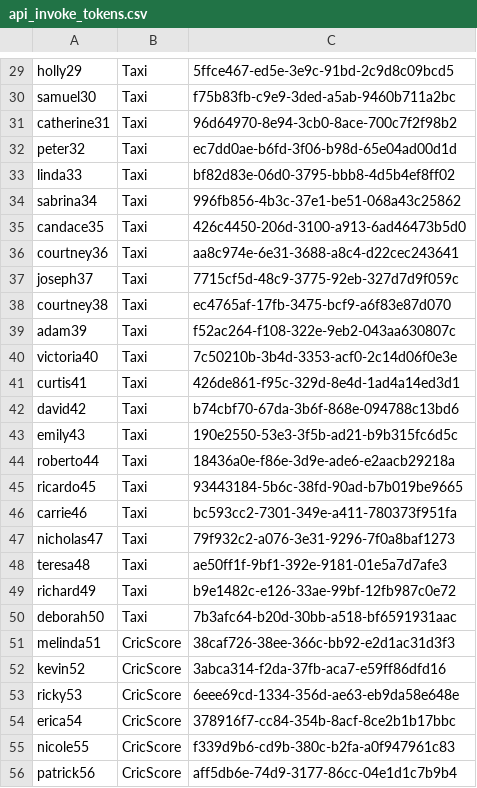
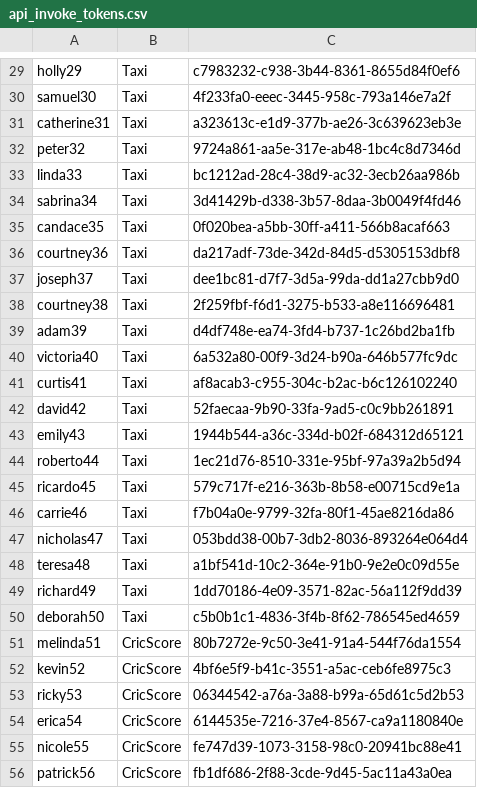
Before and after one commit to ThaminduDilshan/APIM-Traffic-Tool, a CSV file: APIM_scenario/api_invoke_tokens.csv, drawn as a sheet; only a part is shown, gaps mark what is left out; the diff covers the shown part only; the diff names each change by its address in the sheet, - before the commit and + after, or states it on an @@ line.

```diff
--- a/APIM_scenario/api_invoke_tokens.csv
+++ b/APIM_scenario/api_invoke_tokens.csv
-C29: 5ffce467-ed5e-3e9c-91bd-2c9d8c09bcd5
+C29: c7983232-c938-3b44-8361-8655d84f0ef6
-C30: f75b83fb-c9e9-3ded-a5ab-9460b711a2bc
+C30: 4f233fa0-eeec-3445-958c-793a146e7a2f
-C31: 96d64970-8e94-3cb0-8ace-700c7f2f98b2
+C31: a323613c-e1d9-377b-ae26-3c639623eb3e
-C32: ec7dd0ae-b6fd-3f06-b98d-65e04ad00d1d
+C32: 9724a861-aa5e-317e-ab48-1bc4c8d7346d
-C33: bf82d83e-06d0-3795-bbb8-4d5b4ef8ff02
+C33: bc1212ad-28c4-38d9-ac32-3ecb26aa986b
-C34: 996fb856-4b3c-37e1-be51-068a43c25862
+C34: 3d41429b-d338-3b57-8daa-3b0049f4fd46
-C35: 426c4450-206d-3100-a913-6ad46473b5d0
+C35: 0f020bea-a5bb-30ff-a411-566b8acaf663
-C36: aa8c974e-6e31-3688-a8c4-d22cec243641
+C36: da217adf-73de-342d-84d5-d5305153dbf8
-C37: 7715cf5d-48c9-3775-92eb-327d7d9f059c
+C37: dee1bc81-d7f7-3d5a-99da-dd1a27cbb9d0
-C38: ec4765af-17fb-3475-bcf9-a6f83e87d070
+C38: 2f259fbf-f6d1-3275-b533-a8e116696481
-C39: f52ac264-f108-322e-9eb2-043aa630807c
+C39: d4df748e-ea74-3fd4-b737-1c26bd2ba1fb
-C40: 7c50210b-3b4d-3353-acf0-2c14d06f0e3e
+C40: 6a532a80-00f9-3d24-b90a-646b577fc9dc
-C41: 426de861-f95c-329d-8e4d-1ad4a14ed3d1
+C41: af8acab3-c955-304c-b2ac-b6c126102240
-C42: b74cbf70-67da-3b6f-868e-094788c13bd6
+C42: 52faecaa-9b90-33fa-9ad5-c0c9bb261891
-C43: 190e2550-53e3-3f5b-ad21-b9b315fc6d5c
+C43: 1944b544-a36c-334d-b02f-684312d65121
-C44: 18436a0e-f86e-3d9e-ade6-e2aacb29218a
+C44: 1ec21d76-8510-331e-95bf-97a39a2b5d94
-C45: 93443184-5b6c-38fd-90ad-b7b019be9665
+C45: 579c717f-e216-363b-8b58-e00715cd9e1a
-C46: bc593cc2-7301-349e-a411-780373f951fa
+C46: f7b04a0e-9799-32fa-80f1-45ae8216da86
-C47: 79f932c2-a076-3e31-9296-7f0a8baf1273
+C47: 053bdd38-00b7-3db2-8036-893264e064d4
-C48: ae50ff1f-9bf1-392e-9181-01e5a7d7afe3
+C48: a1bf541d-10c2-364e-91b0-9e2e0c09d55e
-C49: b9e1482c-e126-33ae-99bf-12fb987c0e72
+C49: 1dd70186-4e09-3571-82ac-56a112f9dd39
-C50: 7b3afc64-b20d-30bb-a518-bf6591931aac
+C50: c5b0b1c1-4836-3f4b-8f62-786545ed4659
-C51: 38caf726-38ee-366c-bb92-e2d1ac31d3f3
+C51: 80b7272e-9c50-3e41-91a4-544f76da1554
-C52: 3abca314-f2da-37fb-aca7-e59ff86dfd16
+C52: 4bf6e5f9-b41c-3551-a5ac-ceb6fe8975c3
-C53: 6eee69cd-1334-356d-ae63-eb9da58e648e
+C53: 06344542-a76a-3a88-b99a-65d61c5d2b53
-C54: 378916f7-cc84-354b-8acf-8ce2b1b17bbc
+C54: 6144535e-7216-37e4-8567-ca9a1180840e
-C55: f339d9b6-cd9b-380c-b2fa-a0f947961c83
+C55: fe747d39-1073-3158-98c0-20941bc88e41
-C56: aff5db6e-74d9-3177-86cc-04e1d1c7b9b4
+C56: fb1df686-2f88-3cde-9d45-5ac11a43a0ea
```
Also changed, not shown: 122 edited cells elsewhere in this file, 5 other files.
